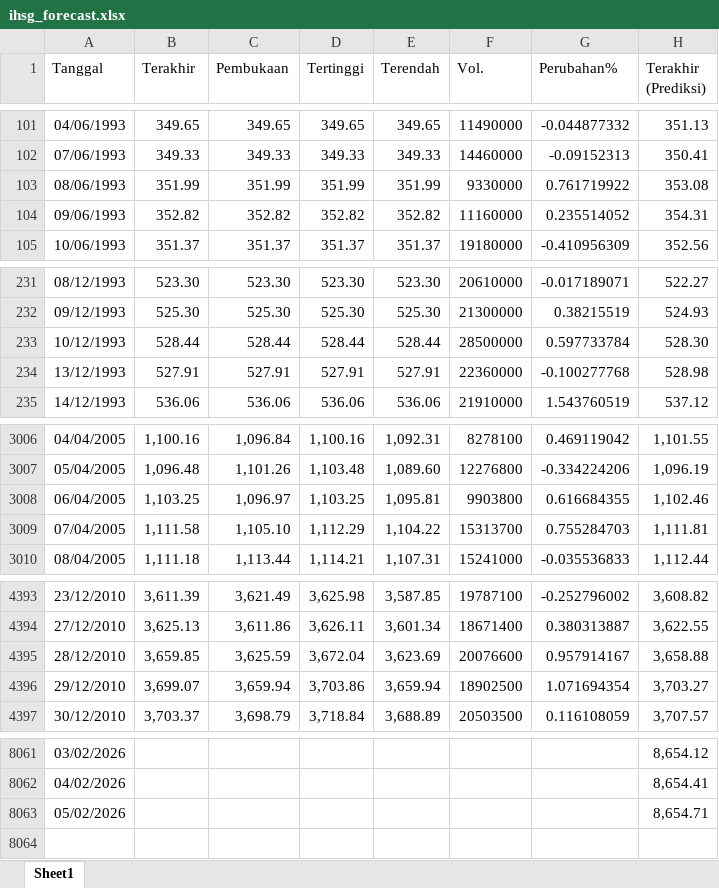
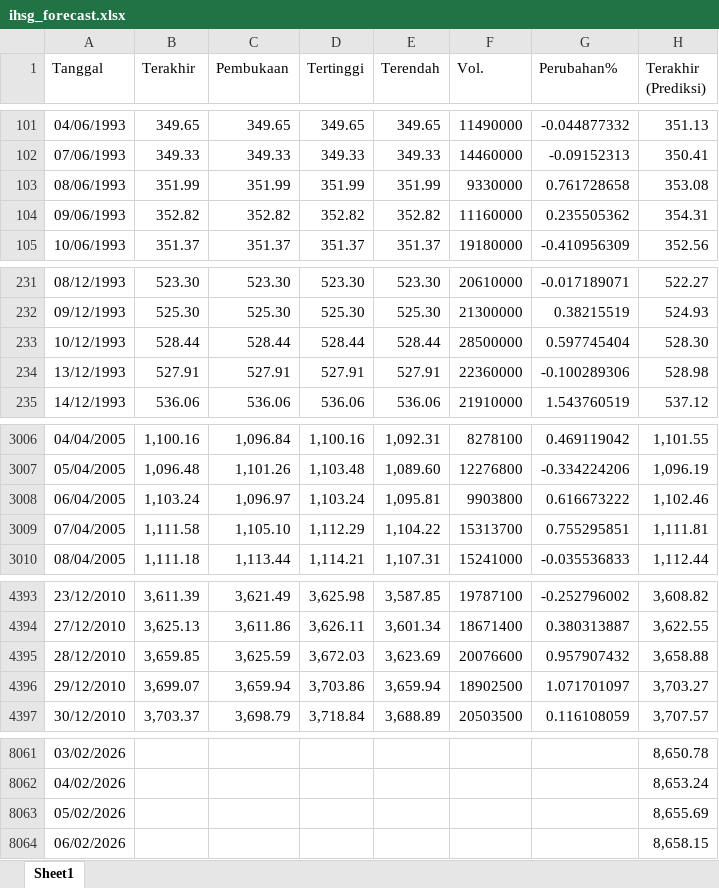
Before and after one commit to josephines1/prediksi-ihsg-xgboost, an Excel workbook: ihsg_forecast.xlsx, sheet Sheet1, drawn as a sheet; only a part is shown, gaps mark what is left out; values as stored, in another font and other column widths than the file's, no borders; the diff covers the shown part only; the diff names each change by its address in the sheet, - before the commit and + after, or states it on an @@ line.

```diff
--- a/ihsg_forecast.xlsx (sheet Sheet1)
+++ b/ihsg_forecast.xlsx (sheet Sheet1)
-G103 (Perubahan%): 0.761719922
+G103 (Perubahan%): 0.761728658
-G104 (Perubahan%): 0.235514052
+G104 (Perubahan%): 0.235505362
-G233 (Perubahan%): 0.597733784
+G233 (Perubahan%): 0.597745404
-G234 (Perubahan%): -0.100277768
+G234 (Perubahan%): -0.100289306
-B3008 (Terakhir): 1,103.25
+B3008 (Terakhir): 1,103.24
-D3008 (Tertinggi): 1,103.25
+D3008 (Tertinggi): 1,103.24
-G3008 (Perubahan%): 0.616684355
+G3008 (Perubahan%): 0.616673222
-G3009 (Perubahan%): 0.755284703
+G3009 (Perubahan%): 0.755295851
-D4395 (Tertinggi): 3,672.04
+D4395 (Tertinggi): 3,672.03
-G4395 (Perubahan%): 0.957914167
+G4395 (Perubahan%): 0.957907432
-G4396 (Perubahan%): 1.071694354
+G4396 (Perubahan%): 1.071701097
-H8061 (Terakhir (Prediksi)): 8,654.12
+H8061 (Terakhir (Prediksi)): 8,650.78
-H8062 (Terakhir (Prediksi)): 8,654.41
+H8062 (Terakhir (Prediksi)): 8,653.24
-H8063 (Terakhir (Prediksi)): 8,654.71
+H8063 (Terakhir (Prediksi)): 8,655.69
+row 8064: 06/02/2026 |  |  |  |  |  |  | 8,658.15
```
Also changed, not shown: 74 edited cells elsewhere in this sheet, model_evaluation.xlsx.
